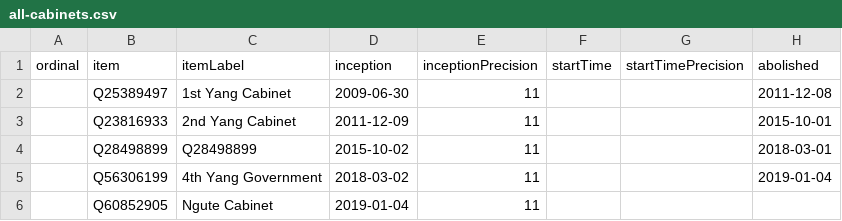
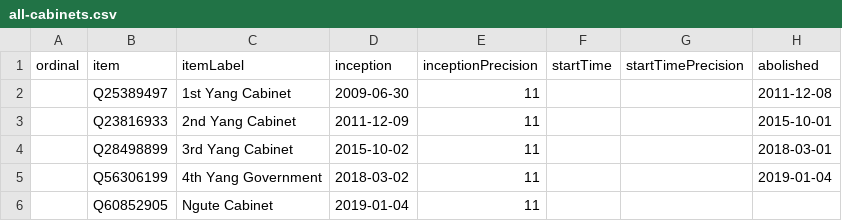
Before and after one commit to every-politician-scrapers/cameroon, a CSV file: wikidata/results/all-cabinets.csv, drawn as a sheet; only a part is shown; the diff names each change by its address in the sheet, - before the commit and + after, or states it on an @@ line.

Commit message:
Run SPARQL queries

```diff
--- a/wikidata/results/all-cabinets.csv
+++ b/wikidata/results/all-cabinets.csv
-C4 (itemLabel): Q28498899
+C4 (itemLabel): 3rd Yang Cabinet
```
